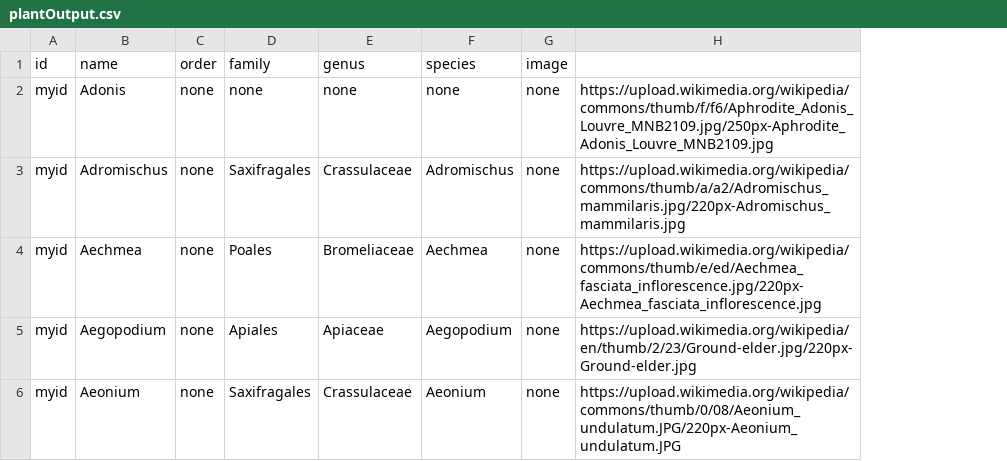
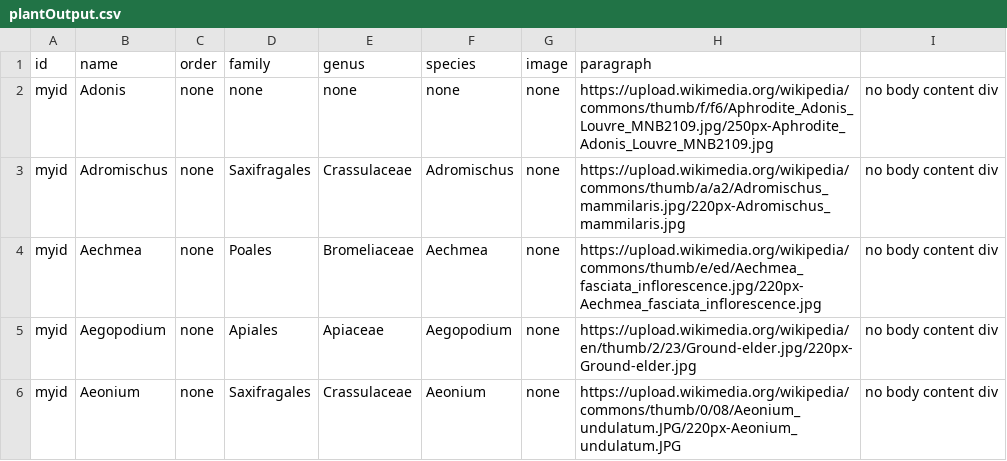
Before and after one commit to dboudro/dboudro.github.io, a CSV file: plantOutput.csv, drawn as a sheet; the diff names each change by its address in the sheet, - before the commit and + after, or states it on an @@ line.

Commit message:
working on getting paragraph...can't find the bodyContent div

```diff
--- a/plantOutput.csv
+++ b/plantOutput.csv
+column I, rows 2-6: all no body content div
-H1: (empty)
+H1: paragraph
```
Also changed, not shown: 1 other file.
